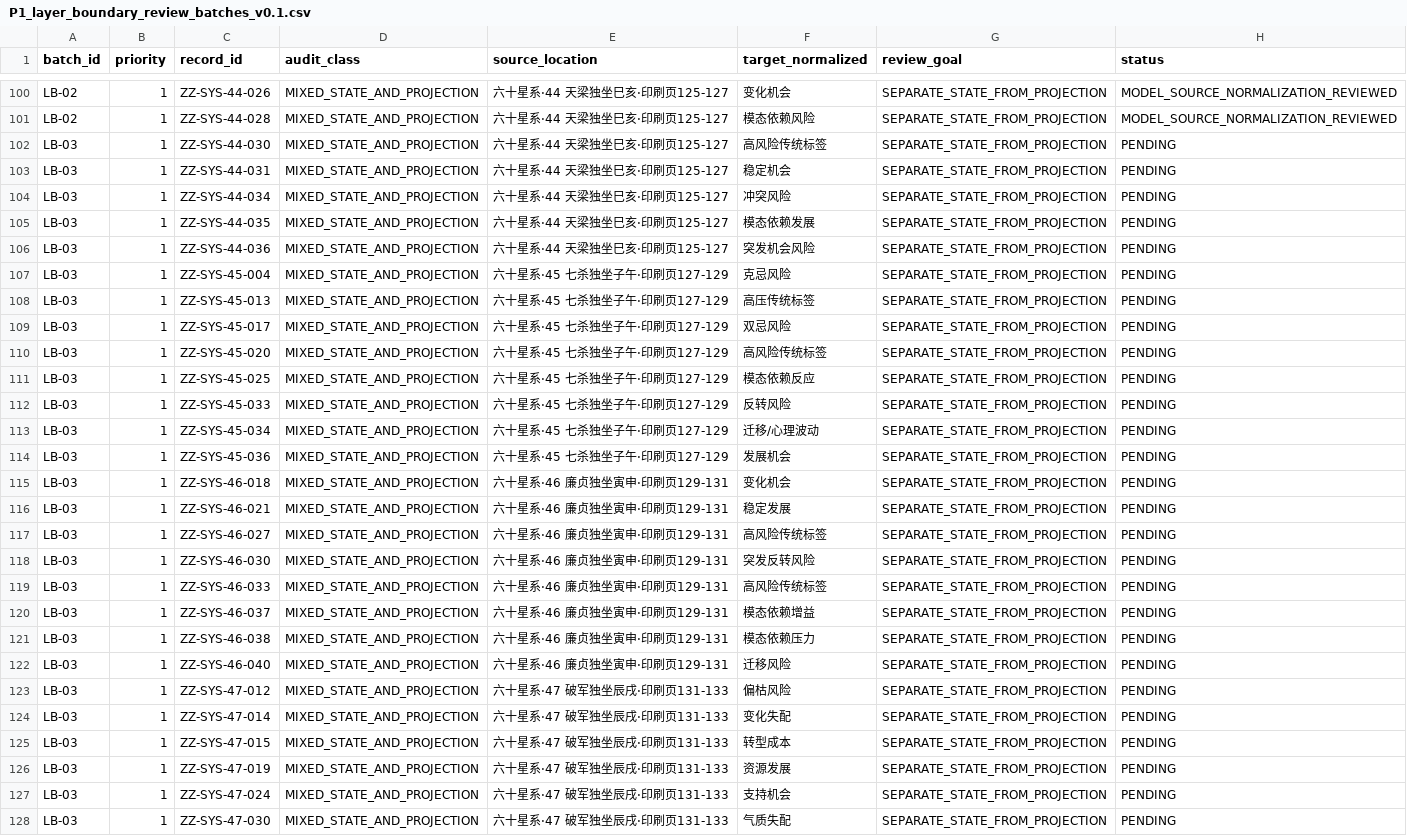
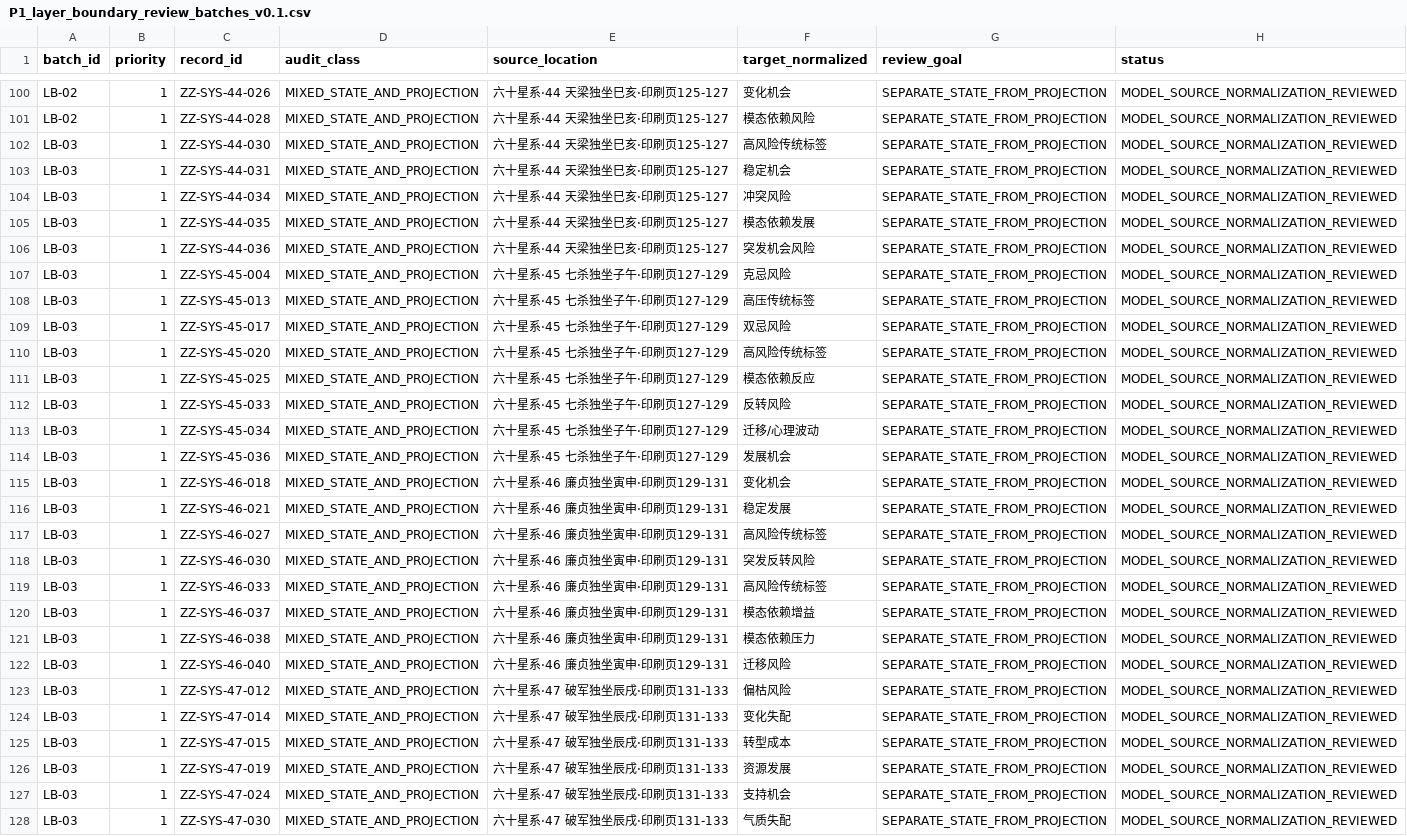
Before and after one commit to 15937-ass/ziwei-state-space, a CSV file: validation/decontamination/P1_layer_boundary_review_batches_v0.1.csv, drawn as a sheet; only a part is shown, gaps mark what is left out; the diff covers the shown part only; the diff names each change by its address in the sheet, - before the commit and + after, or states it on an @@ line.

Commit message:
A1: mark LB-03 source and normalization review complete

```diff
--- a/validation/decontamination/P1_layer_boundary_review_batches_v0.1.csv
+++ b/validation/decontamination/P1_layer_boundary_review_batches_v0.1.csv
-H102:H128 (status): PENDING
+H102:H128 (status): MODEL_SOURCE_NORMALIZATION_REVIEWED
```
Also changed, not shown: 23 edited cells elsewhere in this file.
